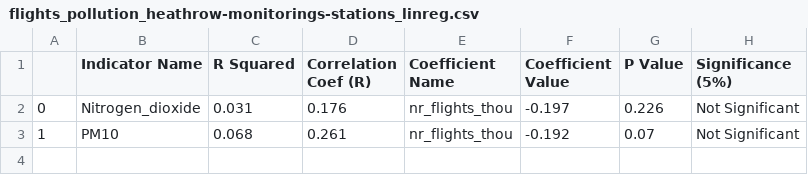
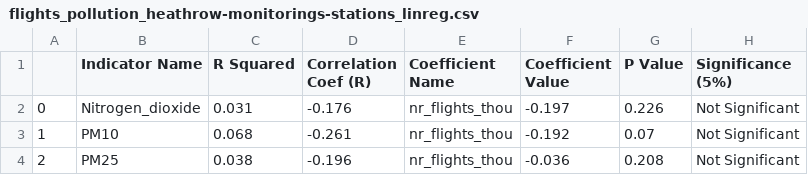
Before and after one commit to carladaza/Heathrow_Air_Pollution, a CSV file: model_fit/regression_table_output/flights_pollution_heathrow-monitorings-stations_linreg.csv, drawn as a sheet.

```diff
--- a/model_fit/regression_table_output/flights_pollution_heathrow-monitorings-stations_linreg.csv
+++ b/model_fit/regression_table_output/flights_pollution_heathrow-monitorings-stations_linreg.csv
@@ -1,3 +1,4 @@
 ,Indicator Name,R Squared,Correlation Coef (R),Coefficient Name,Coefficient Value,P Value,Significance (5%)
-0,Nitrogen_dioxide,0.031,0.176,nr_flights_thou,-0.197,0.226,Not Significant
-1,PM10,0.068,0.261,nr_flights_thou,-0.192,0.07,Not Significant
+0,Nitrogen_dioxide,0.031,-0.176,nr_flights_thou,-0.197,0.226,Not Significant
+1,PM10,0.068,-0.261,nr_flights_thou,-0.192,0.07,Not Significant
+2,PM25,0.038,-0.196,nr_flights_thou,-0.036,0.208,Not Significant
```
Also changed, not shown: model_fit/regression_table_output/flights_pollution_ccg_linreg.csv, model_fit/regression_table_output/health_distance_stations_linreg.csv, 4 other files.
